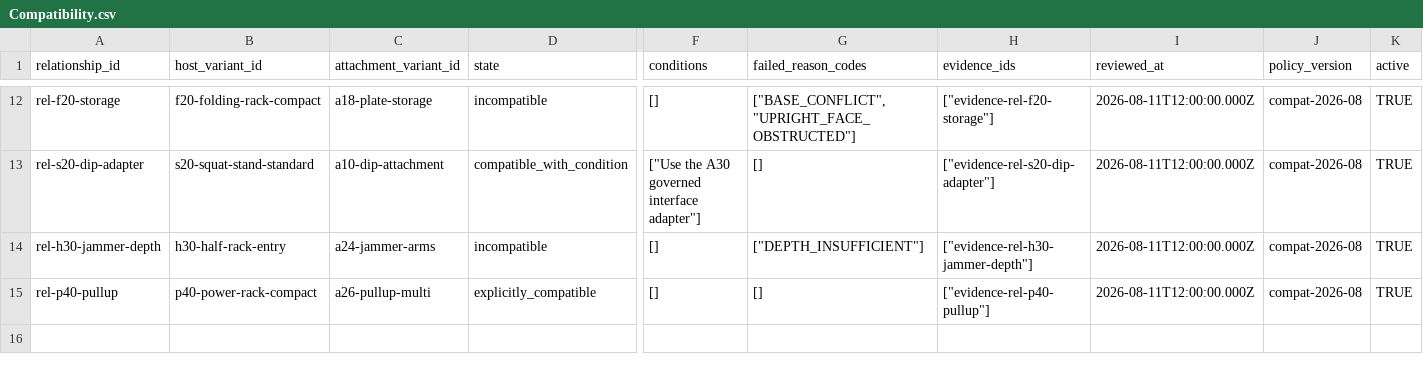
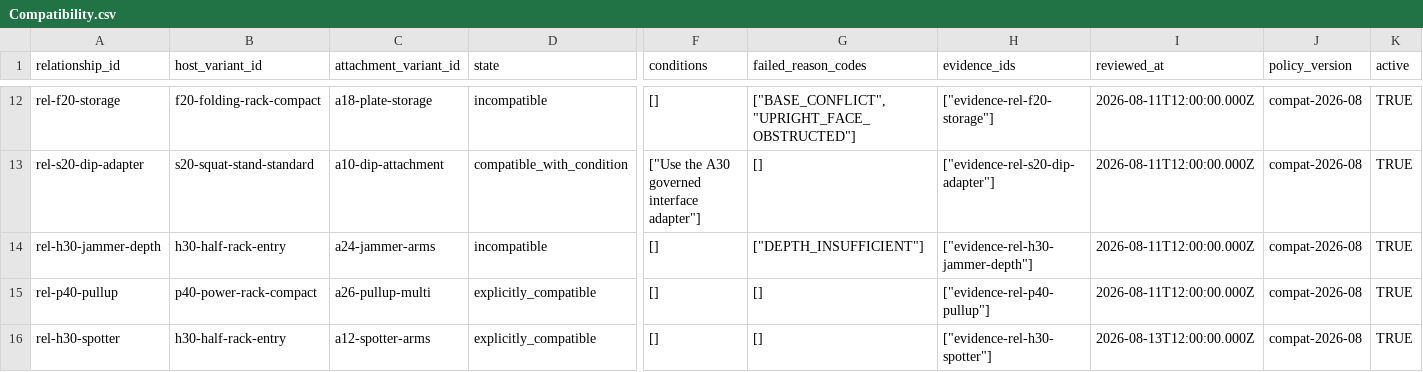
Before and after one commit to FollowingDonnie/CEAI_Final, a CSV file: v2-founder-led/app/data/sheets-export/Compatibility.csv, drawn as a sheet; only a part is shown, gaps mark what is left out; rows hold the shown columns only; the diff names each change by its address in the sheet, - before the commit and + after, or states it on an @@ line.

```diff
--- a/v2-founder-led/app/data/sheets-export/Compatibility.csv
+++ b/v2-founder-led/app/data/sheets-export/Compatibility.csv
+row 16: rel-h30-spotter | h30-half-rack-entry | a12-spotter-arms | explicitly_compatible | [] | [] | ["evidence-rel-h30-spotter"] | 2026-08-13T12:00:00.000Z | compat-2026-08 | TRUE
```
Also changed, not shown: v2-founder-led/app/data/sheets-export/Evidence.csv, 8 other files.
